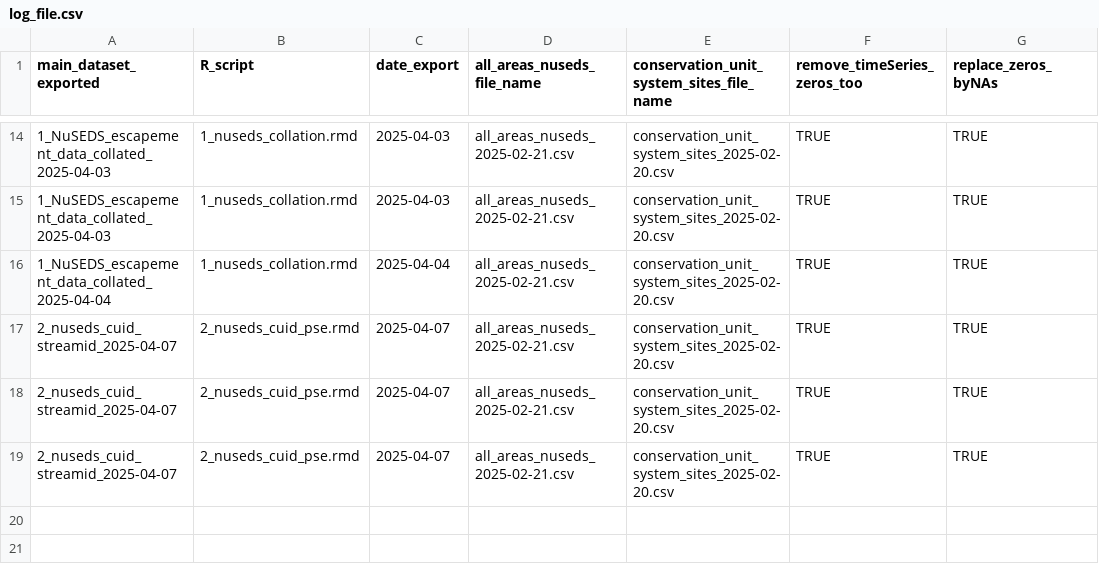
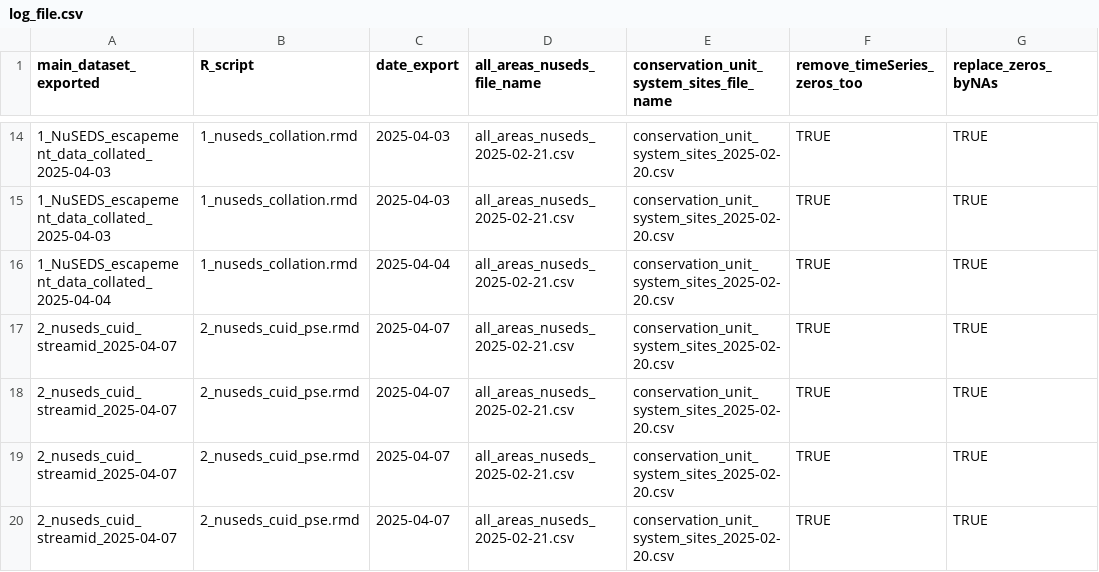
Before and after one commit to salmonwatersheds/population-indicators, a CSV file: spawner-surveys/output/log_file.csv, drawn as a sheet; only a part is shown, gaps mark what is left out; the diff names each change by its address in the sheet, - before the commit and + after, or states it on an @@ line.

Commit message:
Update of the dataset2_spawner_survery dataset with the NuSEDS from Q1 2025 (Champagne!)

```diff
--- a/spawner-surveys/output/log_file.csv
+++ b/spawner-surveys/output/log_file.csv
+row 20: 2_nuseds_cuid_streamid_2025-04-07 | 2_nuseds_cuid_pse.rmd | 2025-04-07 | all_areas_nuseds_2025-02-21.csv | conservation_unit_system_sites_2025-02-20.csv | TRUE | TRUE
```
Also changed, not shown: spawner-surveys/output/dataset2_spawner_surveys_dummy.csv, 3 other files.
